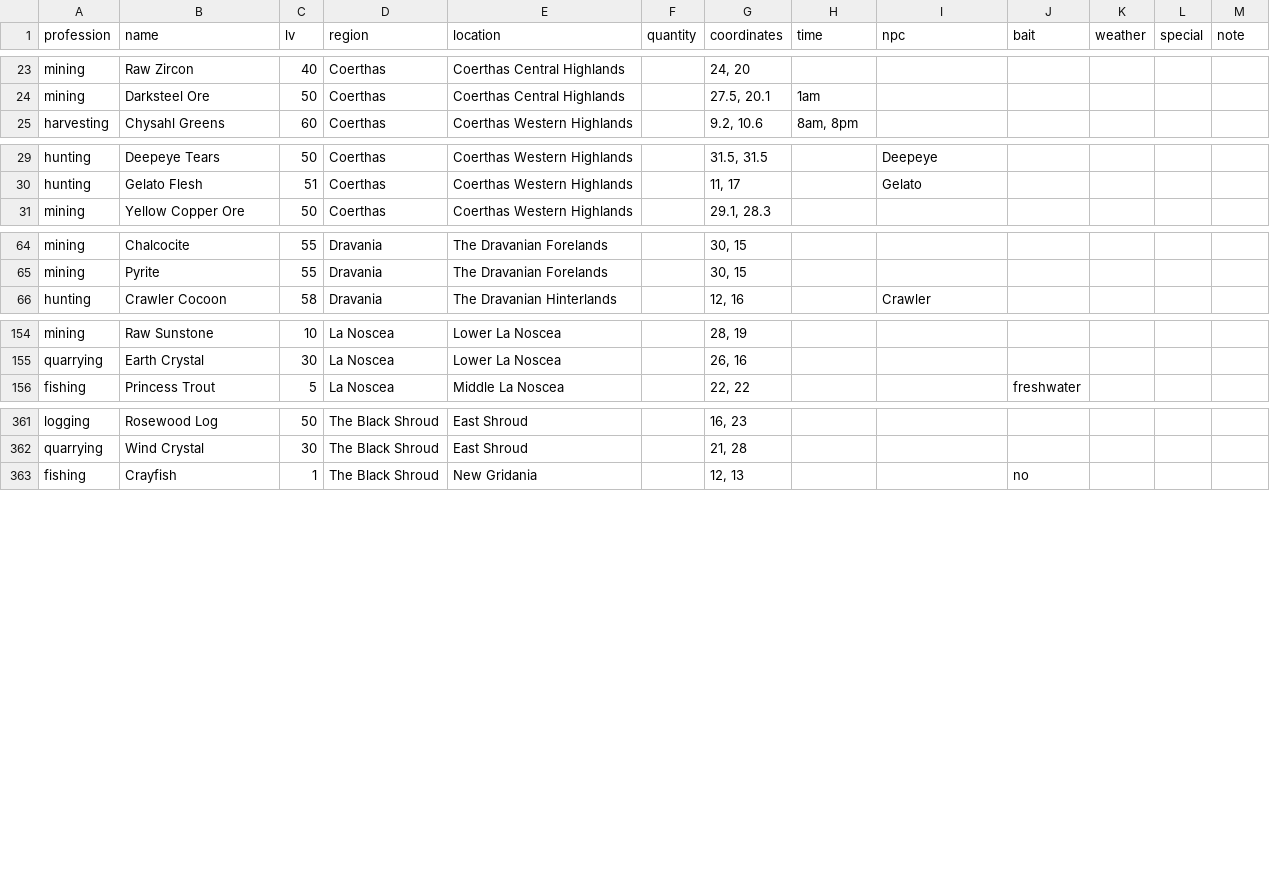
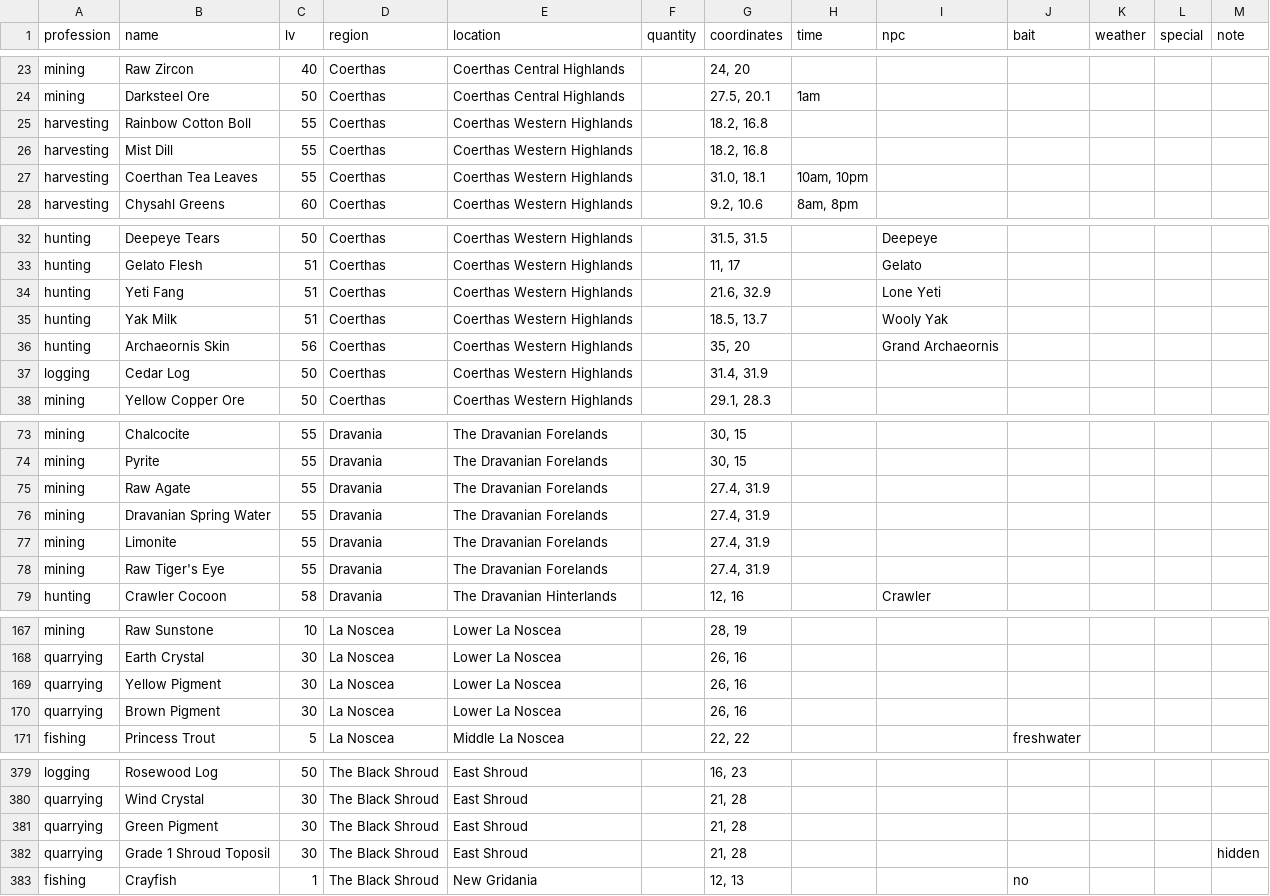
Before and after one commit to kyosheek/ffxiv-gatheroute, a TSV file: public/assets/data/materials.tsv, drawn as a sheet; only a part is shown, gaps mark what is left out; the diff covers the shown part only; the diff names each change by its address in the sheet, - before the commit and + after, or states it on an @@ line.

Commit message:
update materials table

```diff
--- a/public/assets/data/materials.tsv
+++ b/public/assets/data/materials.tsv
+row 25: harvesting | Rainbow Cotton Boll | 55 | Coerthas | Coerthas Western Highlands |  | 18.2, 16.8
+row 26: harvesting | Mist Dill | 55 | Coerthas | Coerthas Western Highlands |  | 18.2, 16.8
+row 27: harvesting | Coerthan Tea Leaves | 55 | Coerthas | Coerthas Western Highlands |  | 31.0, 18.1 | 10am, 10pm
+row 34: hunting | Yeti Fang | 51 | Coerthas | Coerthas Western Highlands |  | 21.6, 32.9 |  | Lone Yeti
+row 35: hunting | Yak Milk | 51 | Coerthas | Coerthas Western Highlands |  | 18.5, 13.7 |  | Wooly Yak
+row 36: hunting | Archaeornis Skin | 56 | Coerthas | Coerthas Western Highlands |  | 35, 20 |  | Grand Archaeornis
+row 37: logging | Cedar Log | 50 | Coerthas | Coerthas Western Highlands |  | 31.4, 31.9
+row 75: mining | Raw Agate | 55 | Dravania | The Dravanian Forelands |  | 27.4, 31.9
+row 76: mining | Dravanian Spring Water | 55 | Dravania | The Dravanian Forelands |  | 27.4, 31.9
+row 77: mining | Limonite | 55 | Dravania | The Dravanian Forelands |  | 27.4, 31.9
+row 78: mining | Raw Tiger's Eye | 55 | Dravania | The Dravanian Forelands |  | 27.4, 31.9
+row 169: quarrying | Yellow Pigment | 30 | La Noscea | Lower La Noscea |  | 26, 16
+row 170: quarrying | Brown Pigment | 30 | La Noscea | Lower La Noscea |  | 26, 16
+row 381: quarrying | Green Pigment | 30 | The Black Shroud | East Shroud |  | 21, 28
+row 382: quarrying | Grade 1 Shroud Toposil | 30 | The Black Shroud | East Shroud |  | 21, 28 |  |  |  |  |  | hidden
```
Also changed, not shown: 5 added rows and 50 edited cells elsewhere in this file.
